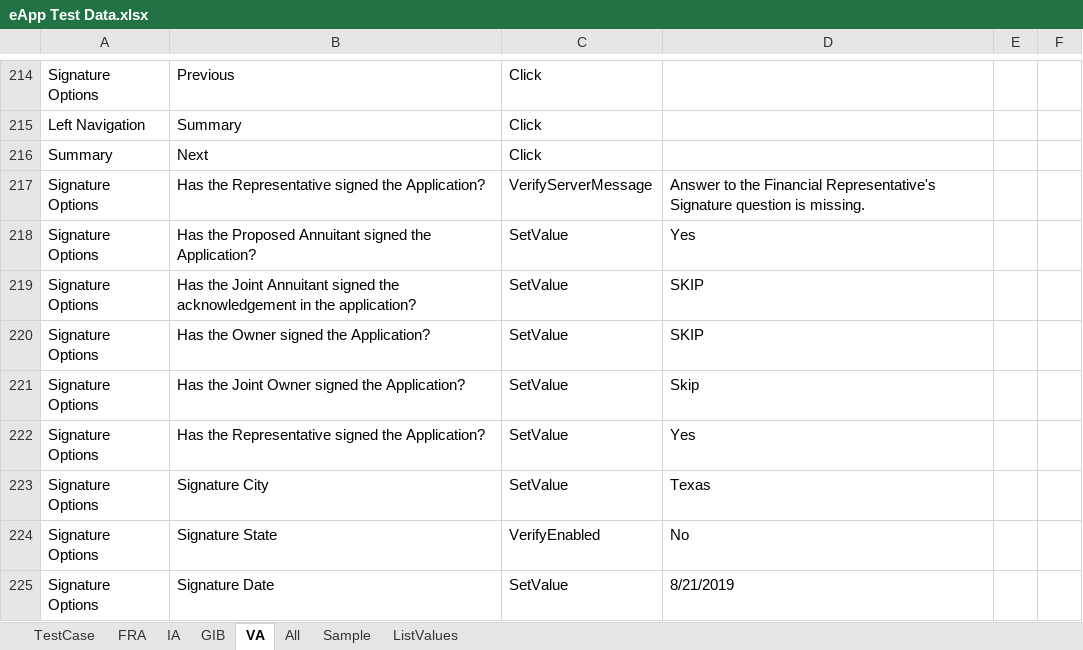
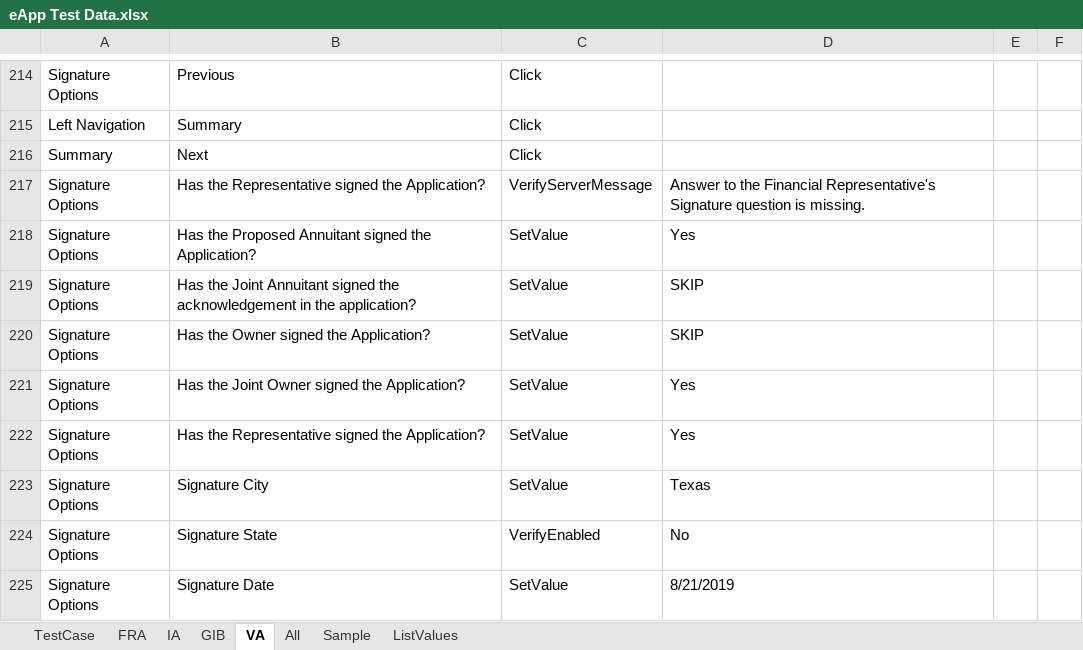
Before and after one commit to SoumendraPradaSahoo/eAppBHFAutomation, an Excel workbook: Test Case/eApp Test Data.xlsx, sheet VA, drawn as a sheet; only a part is shown, gaps mark what is left out; values as stored, in another font and other column widths than the file's, no borders; the diff names each change by its address in the sheet, - before the commit and + after, or states it on an @@ line.

Commit message:
Updated test data and created data for Trunk

```diff
--- a/Test Case/eApp Test Data.xlsx (sheet VA)
+++ b/Test Case/eApp Test Data.xlsx (sheet VA)
-D221: Skip
+D221: Yes
```
Also changed, not shown: 1 other file.
